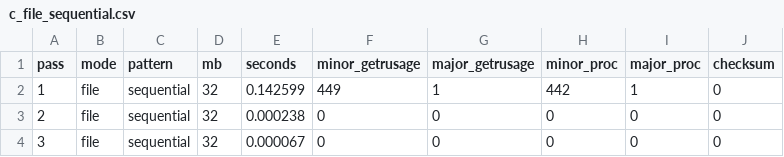
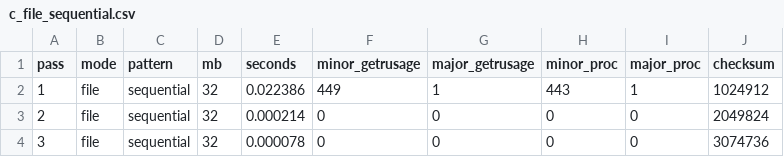
Before and after one commit to ibrodevs/OS-P-11, a CSV file: results/c_file_sequential.csv, drawn as a sheet.

```diff
--- a/results/c_file_sequential.csv
+++ b/results/c_file_sequential.csv
@@ -1,4 +1,4 @@
 pass,mode,pattern,mb,seconds,minor_getrusage,major_getrusage,minor_proc,major_proc,checksum
-1,file,sequential,32,0.142599,449,1,442,1,0
-2,file,sequential,32,0.000238,0,0,0,0,0
-3,file,sequential,32,0.000067,0,0,0,0,0
+1,file,sequential,32,0.022386,449,1,443,1,1024912
+2,file,sequential,32,0.000214,0,0,0,0,2049824
+3,file,sequential,32,0.000078,0,0,0,0,3074736
```
Also changed, not shown: results/c_anon_sequential.csv, results/c_file_random.csv, 10 other files.
